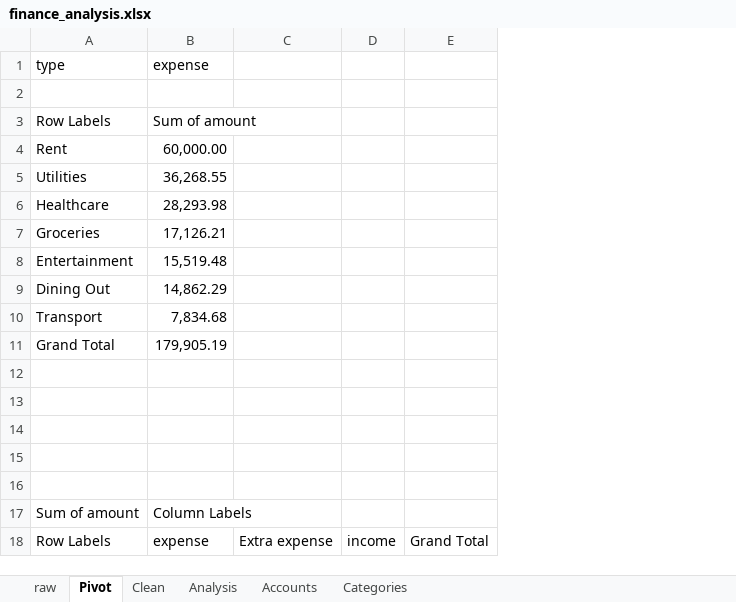
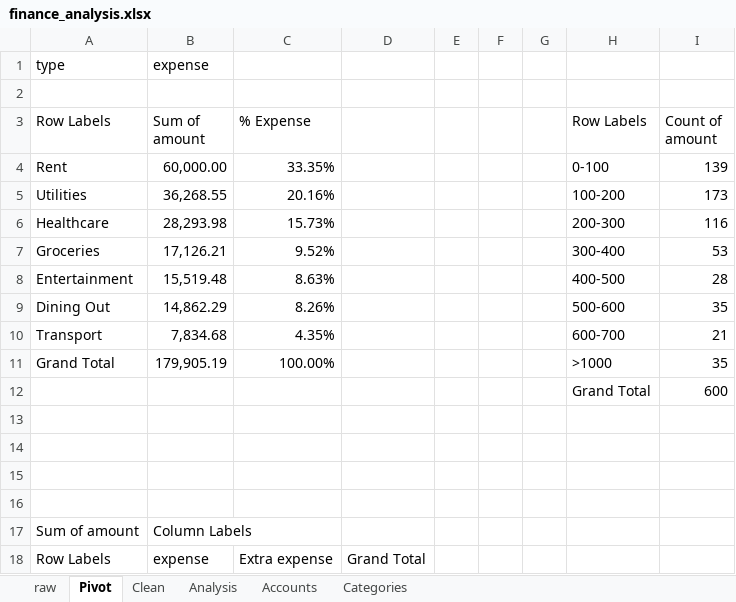
Before and after one commit to StyxAJ/Personal-Finance, an Excel workbook: excel/finance_analysis.xlsx, sheet Pivot, drawn as a sheet; only a part is shown; values as stored, in another font and other column widths than the file's, no borders; charts and pictures not drawn; removed rows and columns are numbered as before the commit, all else as after; the diff covers the shown part only; the diff names each change by its address in the sheet, - before the commit and + after, or states it on an @@ line.

Commit message:
W6 Tue A: % of total, amount bands, slicer

```diff
--- a/excel/finance_analysis.xlsx (sheet Pivot)
+++ b/excel/finance_analysis.xlsx (sheet Pivot)
-column D, row 18: income
-column E, row 18: Grand Total
+column D, row 18: Grand Total
+column E, empty
+column F, empty
+column G, empty
+column H (Row Labels), rows 4-12: 0-100 | 100-200 | 200-300 | 300-400 | 400-500 | 500-600 | 600-700 | >1000 | Grand Total
+column I (Count of amount), rows 4-12: 139 | 173 | 116 | 53 | 28 | 35 | 21 | 35 | 600
-C3: (empty)
+C3: % Expense
-C4 (% Expense): (empty)
+C4 (% Expense): 33.35%
-C5 (% Expense): (empty)
+C5 (% Expense): 20.16%
-C6 (% Expense): (empty)
+C6 (% Expense): 15.73%
-C7 (% Expense): (empty)
+C7 (% Expense): 9.52%
-C8 (% Expense): (empty)
+C8 (% Expense): 8.63%
-C9 (% Expense): (empty)
+C9 (% Expense): 8.26%
-C10 (% Expense): (empty)
+C10 (% Expense): 4.35%
-C11 (% Expense): (empty)
+C11 (% Expense): 100.00%
-row 12: (empty)
+row 12:  |  |  |  |  |  |  | Grand Total | 600
```
Also changed, not shown: 27 edited cells elsewhere in this sheet, charts or pictures, 1 other file.
